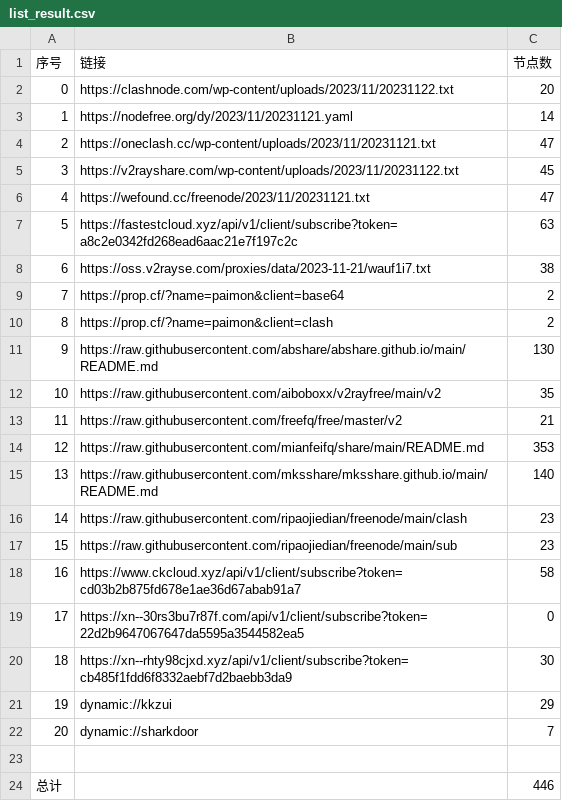
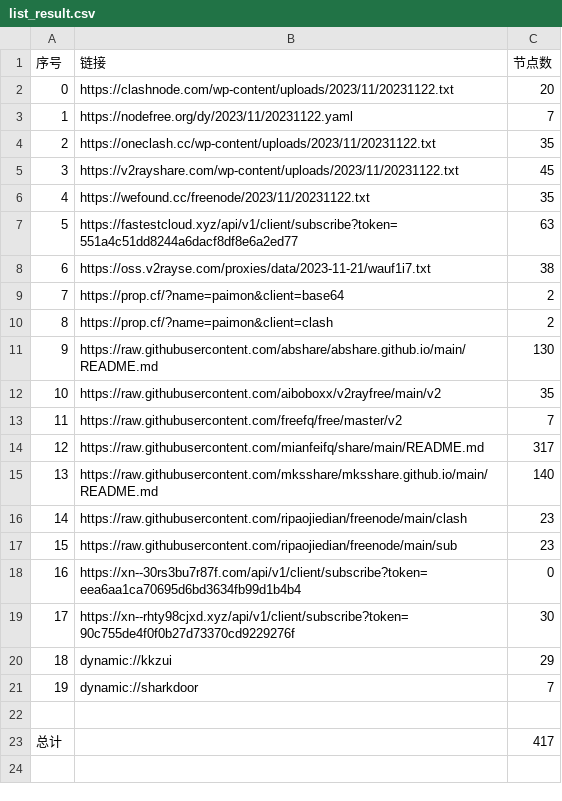
Before and after one commit to WTNLXTBL/Node-Fetch, a CSV file: list_result.csv, drawn as a sheet; removed rows and columns are numbered as before the commit, all else as after; the diff names each change by its address in the sheet, - before the commit and + after, or states it on an @@ line.

```diff
--- a/list_result.csv
+++ b/list_result.csv
-row 3: 1 | https://nodefree.org/dy/2023/11/20231121.yaml | 14
-row 4: 2 | https://oneclash.cc/wp-content/uploads/2023/11/20231121.txt | 47
+row 3: 1 | https://nodefree.org/dy/2023/11/20231122.yaml | 7
+row 4: 2 | https://oneclash.cc/wp-content/uploads/2023/11/20231122.txt | 35
-row 6: 4 | https://wefound.cc/freenode/2023/11/20231121.txt | 47
+row 6: 4 | https://wefound.cc/freenode/2023/11/20231122.txt | 35
-B7 (链接): https://fastestcloud.xyz/api/v1/client/subscribe?token=a8c2e0342fd268ead6aac21e7f197c2c
+B7 (链接): https://fastestcloud.xyz/api/v1/client/subscribe?token=551a4c51dd8244a6dacf8df8e6a2ed77
-C13 (节点数): 21
+C13 (节点数): 7
-C14 (节点数): 353
+C14 (节点数): 317
-row 18: 16 | https://www.ckcloud.xyz/api/v1/client/subscribe?token=cd03b2b875fd678e1ae36d67abab91a7 | 58
@@ column A (序号) renumbered between rows 18 and 21 @@
-B18 (链接): https://xn--30rs3bu7r87f.com/api/v1/client/subscribe?token=22d2b9647067647da5595a3544582ea5
+B18 (链接): https://xn--30rs3bu7r87f.com/api/v1/client/subscribe?token=eea6aa1ca70695d6bd3634fb99d1b4b4
-B19 (链接): https://xn--rhty98cjxd.xyz/api/v1/client/subscribe?token=cb485f1fdd6f8332aebf7d2baebb3da9
+B19 (链接): https://xn--rhty98cjxd.xyz/api/v1/client/subscribe?token=90c755de4f0f0b27d73370cd9229276f
-C23 (节点数): 446
+C23 (节点数): 417
```
Also changed, not shown: 14 other files.
